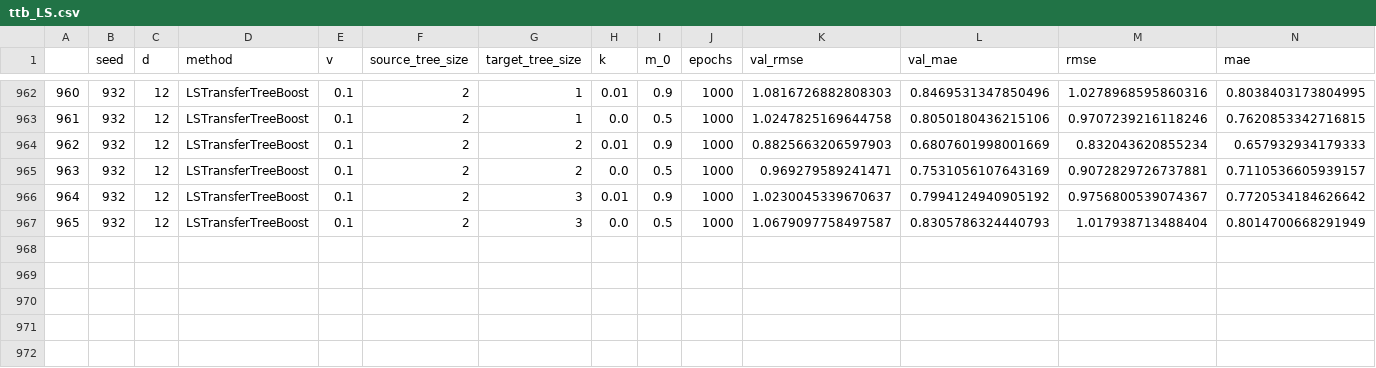
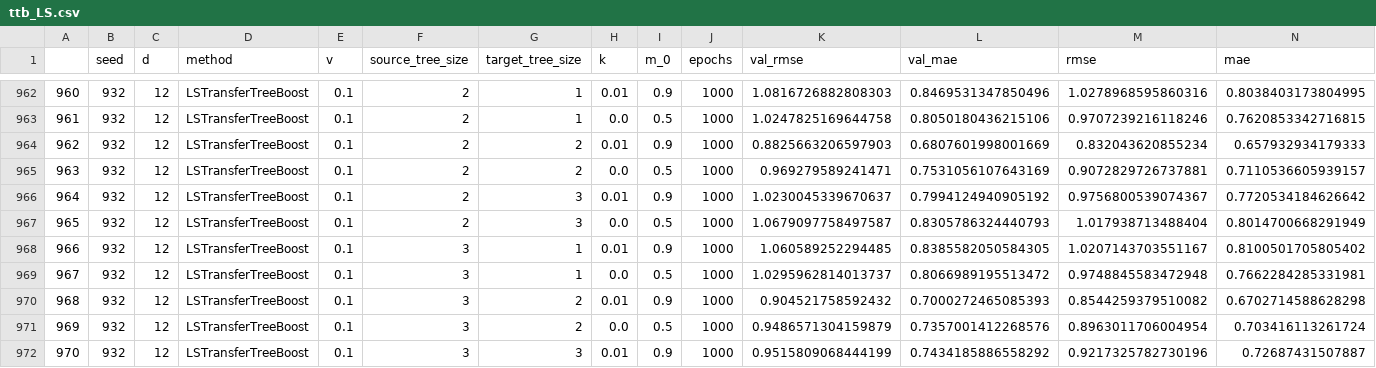
Before and after one commit to DageBjorne/transfertreeboost, a CSV file: final_simulations/results_300/ttb_LS.csv, drawn as a sheet; only a part is shown, gaps mark what is left out; the diff names each change by its address in the sheet, - before the commit and + after, or states it on an @@ line.

```diff
--- a/final_simulations/results_300/ttb_LS.csv
+++ b/final_simulations/results_300/ttb_LS.csv
+row 968: 966 | 932 | 12 | LSTransferTreeBoost | 0.1 | 3 | 1 | 0.01 | 0.9 | 1000 | 1.060589252294485 | 0.8385582050584305 | 1.0207143703551167 | 0.8100501705805402
+row 969: 967 | 932 | 12 | LSTransferTreeBoost | 0.1 | 3 | 1 | 0.0 | 0.5 | 1000 | 1.0295962814013737 | 0.8066989195513472 | 0.9748845583472948 | 0.7662284285331981
+row 970: 968 | 932 | 12 | LSTransferTreeBoost | 0.1 | 3 | 2 | 0.01 | 0.9 | 1000 | 0.904521758592432 | 0.7000272465085393 | 0.8544259379510082 | 0.6702714588628298
+row 971: 969 | 932 | 12 | LSTransferTreeBoost | 0.1 | 3 | 2 | 0.0 | 0.5 | 1000 | 0.9486571304159879 | 0.7357001412268576 | 0.8963011706004954 | 0.703416113261724
+row 972: 970 | 932 | 12 | LSTransferTreeBoost | 0.1 | 3 | 3 | 0.01 | 0.9 | 1000 | 0.9515809068444199 | 0.7434185886558292 | 0.9217325782730196 | 0.72687431507887
```
Also changed, not shown: final_simulations/results_200/ttb_LS.csv, 4 other files.
